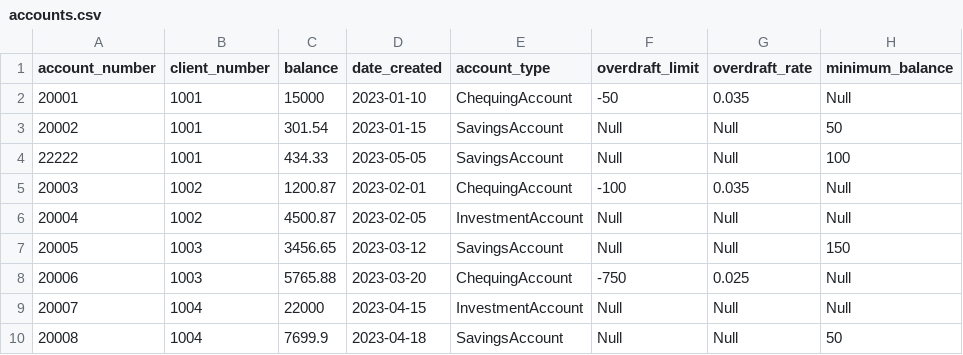
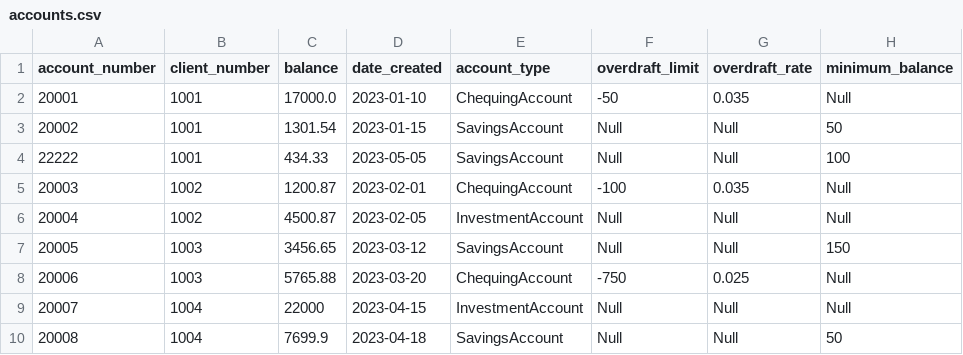
Before and after one commit to TarrynBerez/isd_project, a CSV file: data/accounts.csv, drawn as a sheet; only a part is shown; the diff names each change by its address in the sheet, - before the commit and + after, or states it on an @@ line.

```diff
--- a/data/accounts.csv
+++ b/data/accounts.csv
-C2 (balance): 15000
+C2 (balance): 17000.0
-C3 (balance): 301.54
+C3 (balance): 1301.54
```
Also changed, not shown: 3 other files.
